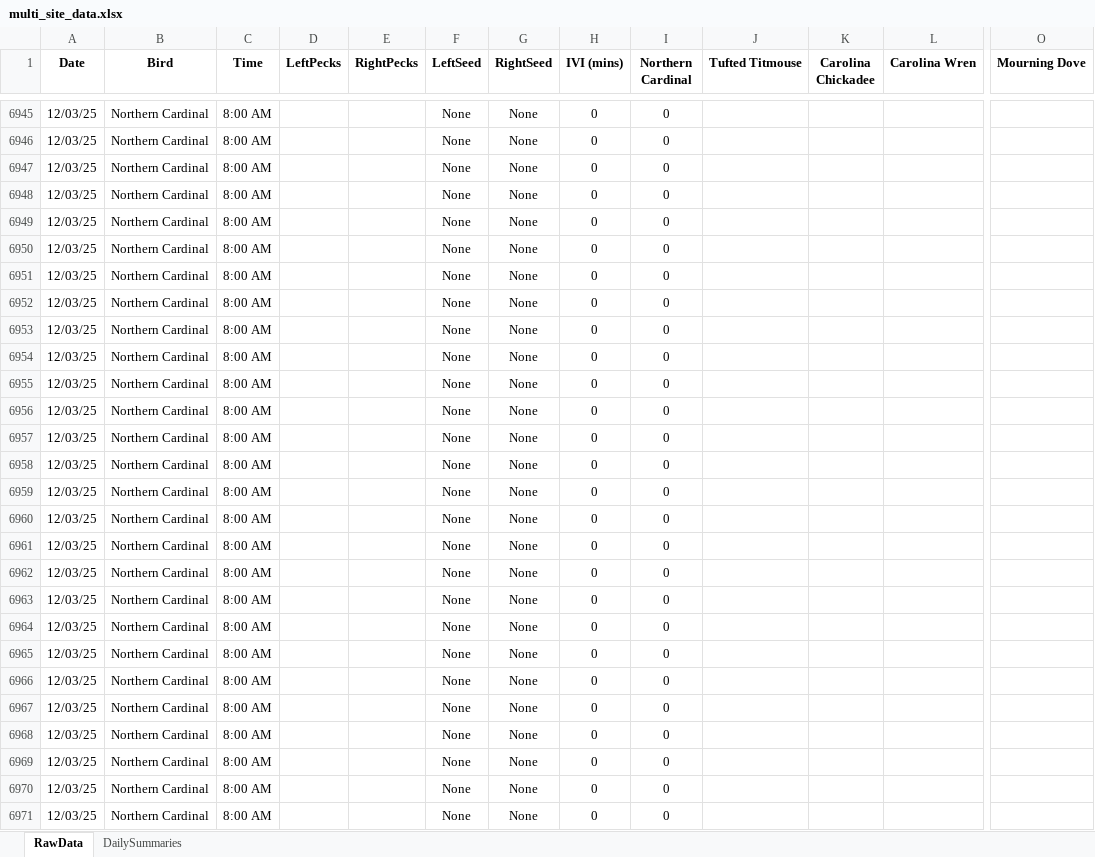
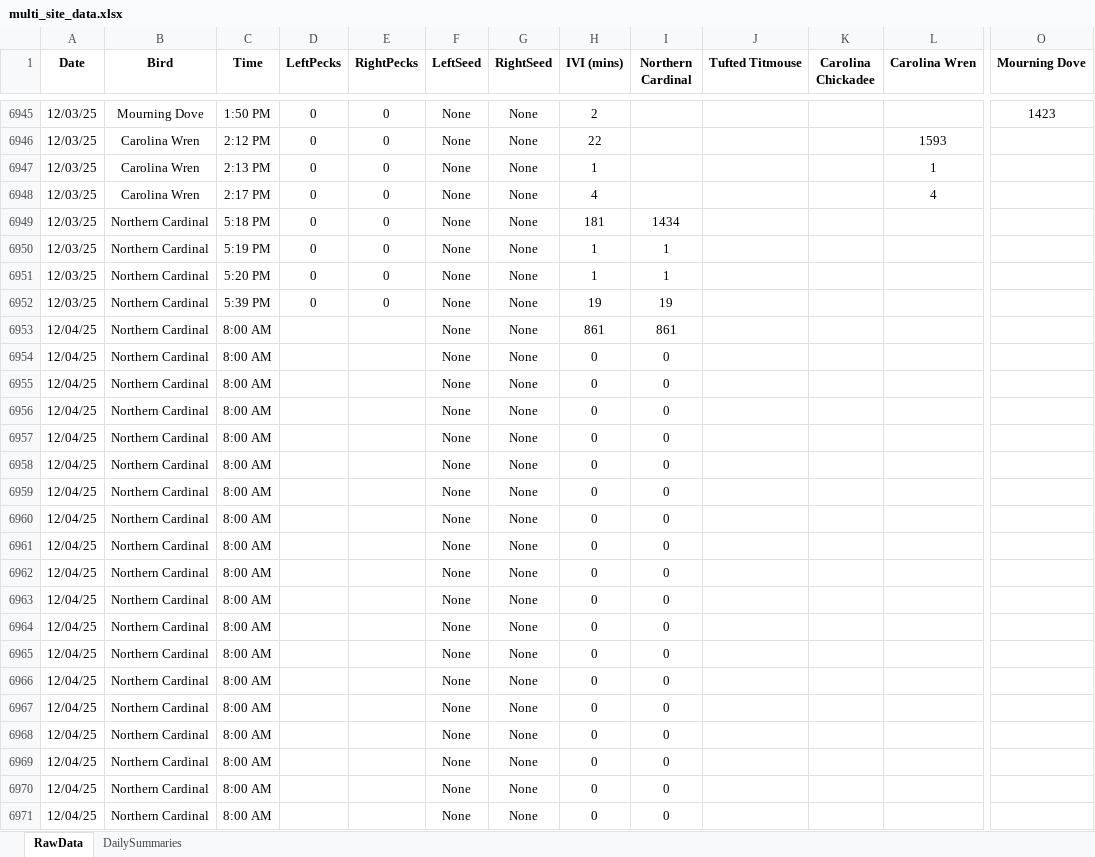
Before and after one commit to david-j-cox/backyard-ecology, an Excel workbook: data/multi_site_data.xlsx, sheet RawData, drawn as a sheet; only a part is shown, gaps mark what is left out; values as stored, in another font and other column widths than the file's, no borders; the diff covers the shown part only; the diff names each change by its address in the sheet, - before the commit and + after, or states it on an @@ line.

```diff
--- a/data/multi_site_data.xlsx (sheet RawData)
+++ b/data/multi_site_data.xlsx (sheet RawData)
-B6945 (Bird): Northern Cardinal
+B6945 (Bird): Mourning Dove
-C6945 (Time): 8:00 AM
+C6945 (Time): 1:50 PM
-D6945:D6952 (LeftPecks): (empty)
+D6945:D6952 (LeftPecks): 0
-E6945:E6952 (RightPecks): (empty)
+E6945:E6952 (RightPecks): 0
-H6945 (IVI (mins)): 0
+H6945 (IVI (mins)): 2
-I6945:I6948 (Northern Cardinal): 0
+I6945:I6948 (Northern Cardinal): (empty)
-O6945 (Mourning Dove): (empty)
+O6945 (Mourning Dove): 1423
-B6946:B6948 (Bird): Northern Cardinal
+B6946:B6948 (Bird): Carolina Wren
-C6946 (Time): 8:00 AM
+C6946 (Time): 2:12 PM
-H6946 (IVI (mins)): 0
+H6946 (IVI (mins)): 22
-L6946 (Carolina Wren): (empty)
+L6946 (Carolina Wren): 1593
-C6947 (Time): 8:00 AM
+C6947 (Time): 2:13 PM
-H6947 (IVI (mins)): 0
+H6947 (IVI (mins)): 1
-L6947 (Carolina Wren): (empty)
+L6947 (Carolina Wren): 1
-C6948 (Time): 8:00 AM
+C6948 (Time): 2:17 PM
-H6948 (IVI (mins)): 0
+H6948 (IVI (mins)): 4
-L6948 (Carolina Wren): (empty)
+L6948 (Carolina Wren): 4
-C6949 (Time): 8:00 AM
+C6949 (Time): 5:18 PM
-H6949 (IVI (mins)): 0
+H6949 (IVI (mins)): 181
-I6949 (Northern Cardinal): 0
+I6949 (Northern Cardinal): 1434
-C6950 (Time): 8:00 AM
+C6950 (Time): 5:19 PM
-H6950:H6951 (IVI (mins)): 0
+H6950:H6951 (IVI (mins)): 1
-I6950:I6951 (Northern Cardinal): 0
+I6950:I6951 (Northern Cardinal): 1
-C6951 (Time): 8:00 AM
+C6951 (Time): 5:20 PM
-C6952 (Time): 8:00 AM
+C6952 (Time): 5:39 PM
-H6952 (IVI (mins)): 0
+H6952 (IVI (mins)): 19
-I6952 (Northern Cardinal): 0
+I6952 (Northern Cardinal): 19
-A6953:A6971 (Date): 12/03/25
+A6953:A6971 (Date): 12/04/25
-H6953 (IVI (mins)): 0
+H6953 (IVI (mins)): 861
-I6953 (Northern Cardinal): 0
+I6953 (Northern Cardinal): 861
```
Also changed, not shown: 285 edited cells elsewhere in this sheet, sheet DailySummaries, formulas that keep their value, 26 other files.
